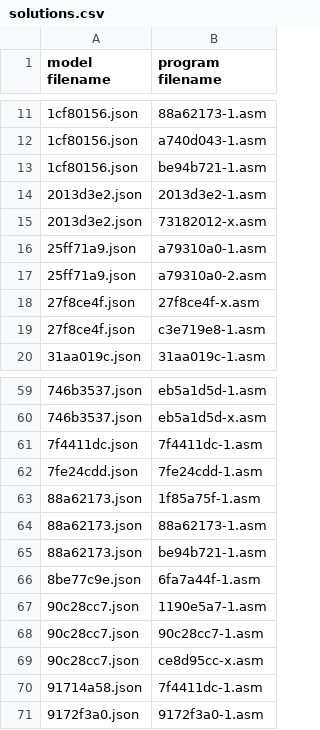
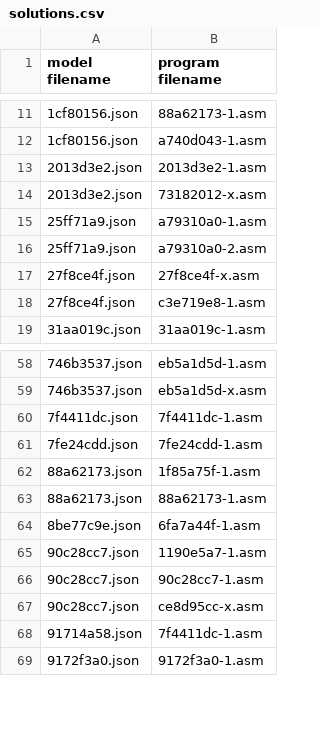
Before and after one commit to neoneye/loda-arc-challenge, a CSV file: solutions.csv, drawn as a sheet; only a part is shown, gaps mark what is left out.

Commit message:
Removed duplicate program

```diff
--- a/solutions.csv
+++ b/solutions.csv
@@ -12,3 +12,2 @@ model filename;program filename
 1cf80156.json;a740d043-1.asm
-1cf80156.json;be94b721-1.asm
 2013d3e2.json;2013d3e2-1.asm
@@ -64,3 +63,2 @@ model filename;program filename
 88a62173.json;88a62173-1.asm
-88a62173.json;be94b721-1.asm
 8be77c9e.json;6fa7a44f-1.asm
```
Also changed, not shown: 1 other file.
